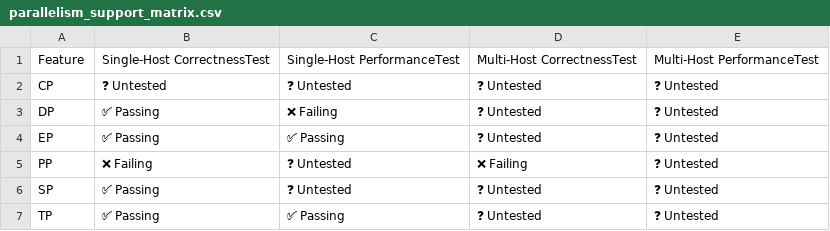
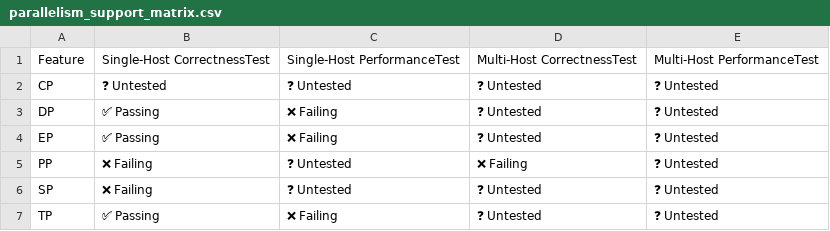
Before and after one commit to j-luwierski/vllm-tpu-inference-qwen4exp-mtp, a CSV file: tpu-interface/support_matrices/nightly/v6e/default/parallelism_support_matrix.csv, drawn as a sheet.

```diff
--- a/tpu-interface/support_matrices/nightly/v6e/default/parallelism_support_matrix.csv
+++ b/tpu-interface/support_matrices/nightly/v6e/default/parallelism_support_matrix.csv
@@ -3,5 +3,5 @@ Feature,Single-Host CorrectnessTest,Single-Host PerformanceTest,Multi-Host Corre
 "DP",✅ Passing,❌ Failing,❓ Untested,❓ Untested
-"EP",✅ Passing,✅ Passing,❓ Untested,❓ Untested
+"EP",✅ Passing,❌ Failing,❓ Untested,❓ Untested
 "PP",❌ Failing,❓ Untested,❌ Failing,❓ Untested
-"SP",✅ Passing,❓ Untested,❓ Untested,❓ Untested
-"TP",✅ Passing,✅ Passing,❓ Untested,❓ Untested
+"SP",❌ Failing,❓ Untested,❓ Untested,❓ Untested
+"TP",✅ Passing,❌ Failing,❓ Untested,❓ Untested
```
Also changed, not shown: tpu-interface/support_matrices/nightly/v6e/default/feature_support_matrix.csv, tpu-interface/support_matrices/nightly/v7x/default/feature_support_matrix.csv, 3 other files.
